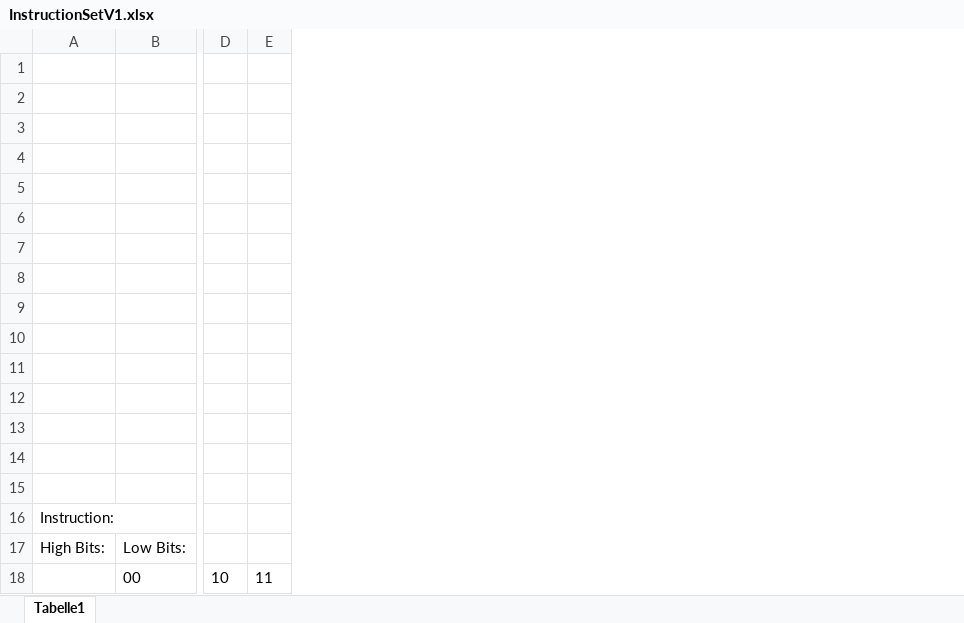
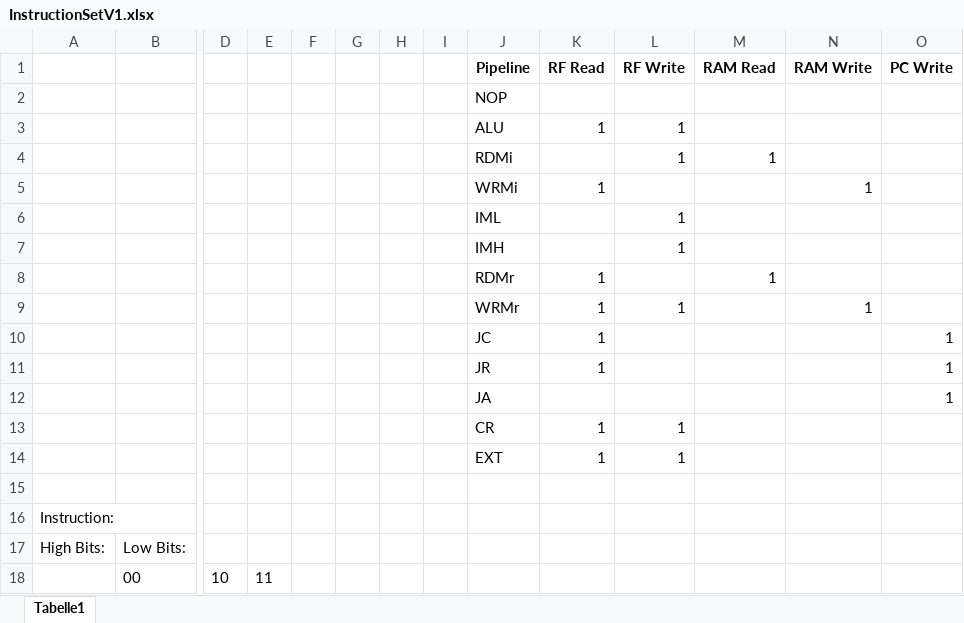
Before and after one commit to rtbnb/SixteenShadesOfCpu, an Excel workbook: architektur/InstructionSetV1.xlsx, sheet Tabelle1, drawn as a sheet; only a part is shown, gaps mark what is left out; values as stored, in another font and other column widths than the file's, no borders; rows hold the shown columns only; the diff names each change by its address in the sheet, - before the commit and + after, or states it on an @@ line.

Commit message:
Removed IMH from Specs temporarily and implemented a big chunk of the Pipeline

```diff
--- a/architektur/InstructionSetV1.xlsx (sheet Tabelle1)
+++ b/architektur/InstructionSetV1.xlsx (sheet Tabelle1)
+column F, empty
+column G, empty
+column H, empty
+column I, empty
+column J (Pipeline), rows 2-14: NOP | ALU | RDMi | WRMi | IML | IMH | RDMr | WRMr | JC | JR | JA | CR | EXT
+column K (RF Read), rows 3-14: 1 |  | 1 |  |  | 1 | 1 | 1 | 1 |  | 1 | 1
+column L (RF Write), rows 3-14: 1 | 1 |  | 1 | 1 |  | 1 |  |  |  | 1 | 1
+column M (RAM Read), rows 4-8: 1 |  |  |  | 1
+column N (RAM Write), rows 5-9: 1 |  |  |  | 1
+column O (PC Write), rows 10-12: all 1
-row 1: (empty)
+row 1:  |  |  |  |  |  |  |  | Pipeline | RF Read | RF Write | RAM Read | RAM Write | PC Write
-row 3: (empty)
+row 3:  |  |  |  |  |  |  |  | ALU | 1 | 1
-row 4: (empty)
+row 4:  |  |  |  |  |  |  |  | RDMi |  | 1 | 1
-row 5: (empty)
+row 5:  |  |  |  |  |  |  |  | WRMi | 1 |  |  | 1
-row 6: (empty)
+row 6:  |  |  |  |  |  |  |  | IML |  | 1
-row 7: (empty)
+row 7:  |  |  |  |  |  |  |  | IMH |  | 1
-row 8: (empty)
+row 8:  |  |  |  |  |  |  |  | RDMr | 1 |  | 1
-row 9: (empty)
+row 9:  |  |  |  |  |  |  |  | WRMr | 1 | 1 |  | 1
-row 10: (empty)
+row 10:  |  |  |  |  |  |  |  | JC | 1 |  |  |  | 1
-row 11: (empty)
+row 11:  |  |  |  |  |  |  |  | JR | 1 |  |  |  | 1
-row 12: (empty)
+row 12:  |  |  |  |  |  |  |  | JA |  |  |  |  | 1
-row 13: (empty)
+row 13:  |  |  |  |  |  |  |  | CR | 1 | 1
-row 14: (empty)
+row 14:  |  |  |  |  |  |  |  | EXT | 1 | 1
```
Also changed, not shown: 1 other file.
